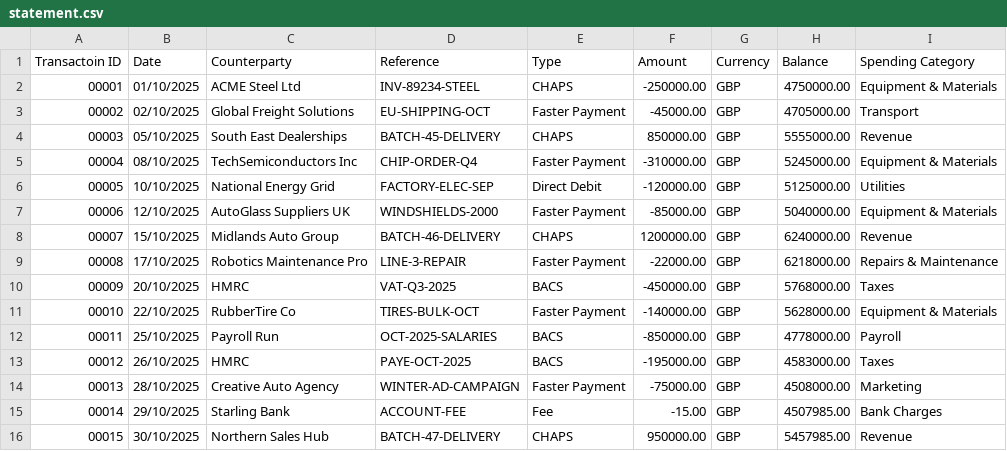
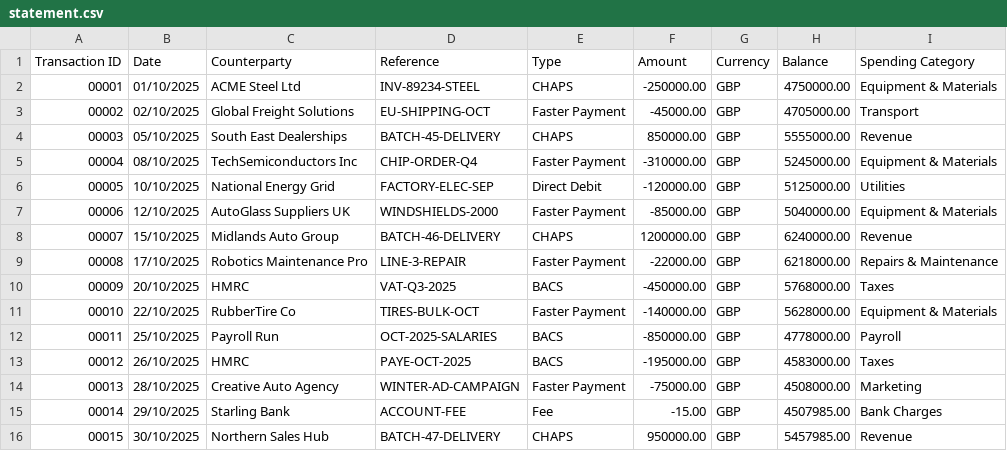
Before and after one commit to psjm3/psjm3.github.io, a CSV file: docs/statement.csv, drawn as a sheet.

Commit message:
Adjusted columns

```diff
--- a/docs/statement.csv
+++ b/docs/statement.csv
@@ -1,2 +1,2 @@
-Transactoin ID,Date,Counterparty,Reference,Type,Amount,Currency,Balance,Spending Category
+Transaction ID,Date,Counterparty,Reference,Type,Amount,Currency,Balance,Spending Category
 00001,01/10/2025,ACME Steel Ltd,INV-89234-STEEL,CHAPS,-250000.00,GBP,4750000.00,Equipment & Materials
```
